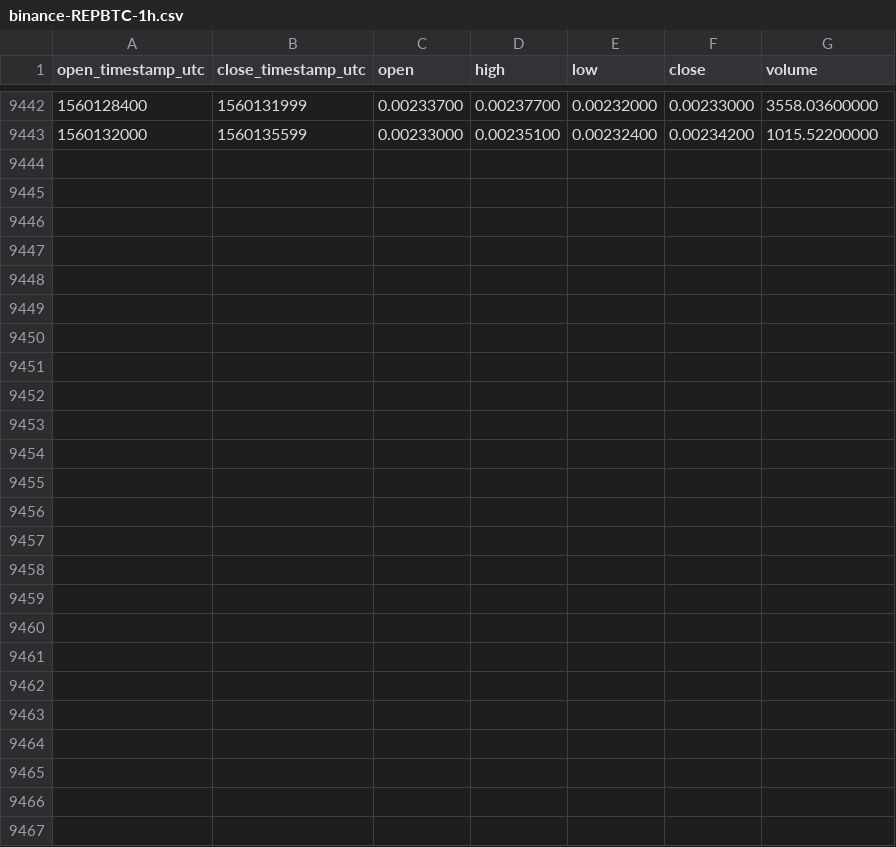
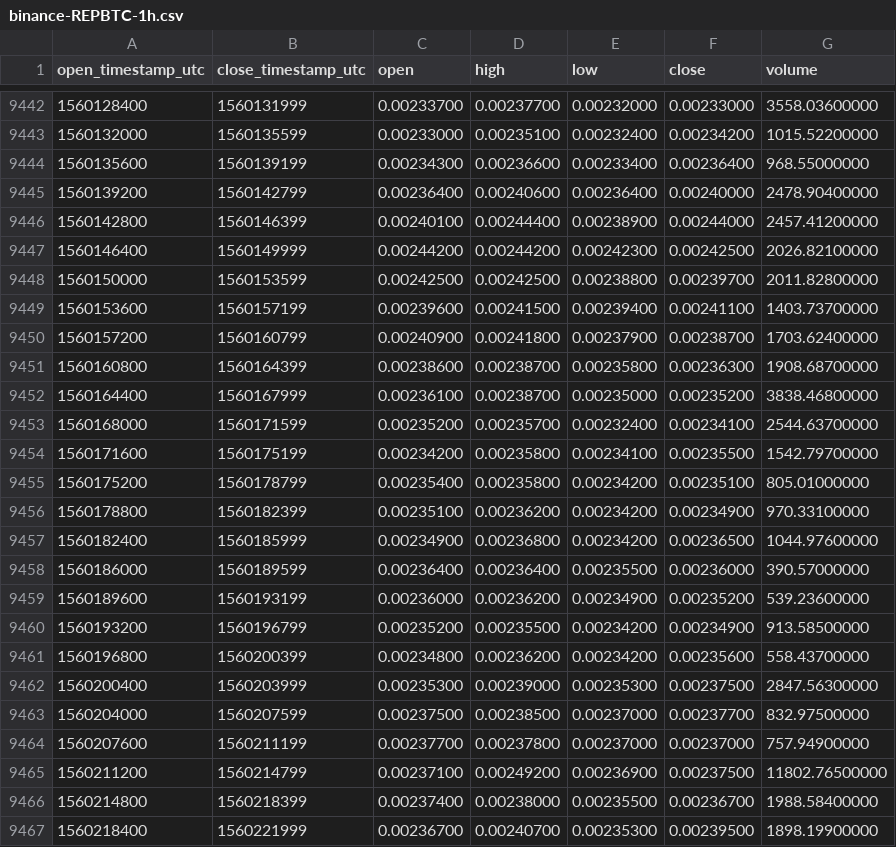
Before and after one commit to cryptobigbro/binance-REPBTC, a CSV file: binance-REPBTC-1h.csv, drawn as a sheet; only a part is shown, gaps mark what is left out.

Commit message:
Update OHLCV data.

```diff
--- a/binance-REPBTC-1h.csv
+++ b/binance-REPBTC-1h.csv
@@ -9443 +9443,25 @@ open_timestamp_utc,close_timestamp_utc,open,high,low,close,volume
 1560132000,1560135599,0.00233000,0.00235100,0.00232400,0.00234200,1015.52200000
+1560135600,1560139199,0.00234300,0.00236600,0.00233400,0.00236400,968.55000000
+1560139200,1560142799,0.00236400,0.00240600,0.00236400,0.00240000,2478.90400000
+1560142800,1560146399,0.00240100,0.00244400,0.00238900,0.00244000,2457.41200000
+1560146400,1560149999,0.00244200,0.00244200,0.00242300,0.00242500,2026.82100000
+1560150000,1560153599,0.00242500,0.00242500,0.00238800,0.00239700,2011.82800000
+1560153600,1560157199,0.00239600,0.00241500,0.00239400,0.00241100,1403.73700000
+1560157200,1560160799,0.00240900,0.00241800,0.00237900,0.00238700,1703.62400000
+1560160800,1560164399,0.00238600,0.00238700,0.00235800,0.00236300,1908.68700000
+1560164400,1560167999,0.00236100,0.00238700,0.00235000,0.00235200,3838.46800000
+1560168000,1560171599,0.00235200,0.00235700,0.00232400,0.00234100,2544.63700000
+1560171600,1560175199,0.00234200,0.00235800,0.00234100,0.00235500,1542.79700000
+1560175200,1560178799,0.00235400,0.00235800,0.00234200,0.00235100,805.01000000
+1560178800,1560182399,0.00235100,0.00236200,0.00234200,0.00234900,970.33100000
+1560182400,1560185999,0.00234900,0.00236800,0.00234200,0.00236500,1044.97600000
+1560186000,1560189599,0.00236400,0.00236400,0.00235500,0.00236000,390.57000000
+1560189600,1560193199,0.00236000,0.00236200,0.00234900,0.00235200,539.23600000
+1560193200,1560196799,0.00235200,0.00235500,0.00234200,0.00234900,913.58500000
+1560196800,1560200399,0.00234800,0.00236200,0.00234200,0.00235600,558.43700000
+1560200400,1560203999,0.00235300,0.00239000,0.00235300,0.00237500,2847.56300000
+1560204000,1560207599,0.00237500,0.00238500,0.00237000,0.00237700,832.97500000
+1560207600,1560211199,0.00237700,0.00237800,0.00237000,0.00237000,757.94900000
+1560211200,1560214799,0.00237100,0.00249200,0.00236900,0.00237500,11802.76500000
+1560214800,1560218399,0.00237400,0.00238000,0.00235500,0.00236700,1988.58400000
+1560218400,1560221999,0.00236700,0.00240700,0.00235300,0.00239500,1898.19900000
```
Also changed, not shown: binance-REPBTC-1d.csv.
